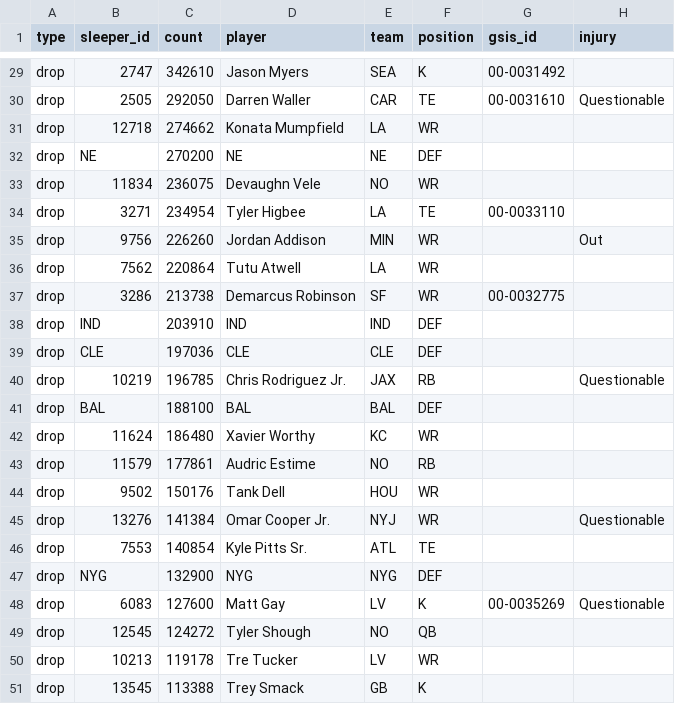
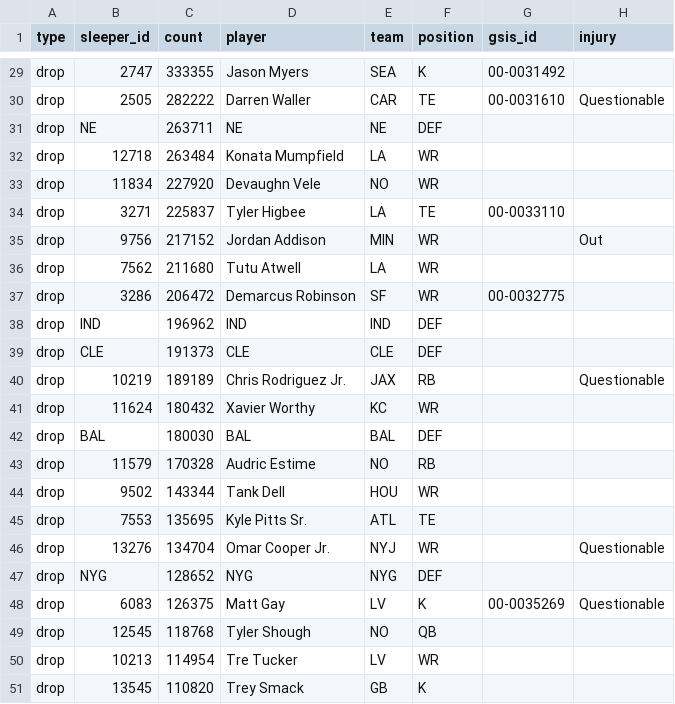
Before and after one commit to bwik4/Matchup-Lab, a CSV file: data/sleeper_trending.csv, drawn as a sheet; only a part is shown, gaps mark what is left out; removed rows and columns are numbered as before the commit, all else as after; the diff covers the shown part only; the diff names each change by its address in the sheet, - before the commit and + after, or states it on an @@ line.

```diff
--- a/data/sleeper_trending.csv
+++ b/data/sleeper_trending.csv
-C29 (count): 342610
+C29 (count): 333355
-C30 (count): 292050
+C30 (count): 282222
-row 31: drop | 12718 | 274662 | Konata Mumpfield | LA | WR
-C31 (count): 270200
+C31 (count): 263711
+row 32: drop | 12718 | 263484 | Konata Mumpfield | LA | WR
-C33 (count): 236075
+C33 (count): 227920
-C34 (count): 234954
+C34 (count): 225837
-C35 (count): 226260
+C35 (count): 217152
-C36 (count): 220864
+C36 (count): 211680
-C37 (count): 213738
+C37 (count): 206472
-C38 (count): 203910
+C38 (count): 196962
-C39 (count): 197036
+C39 (count): 191373
-C40 (count): 196785
+C40 (count): 189189
-row 41: drop | BAL | 188100 | BAL | BAL | DEF
-C41 (count): 186480
+C41 (count): 180432
+row 42: drop | BAL | 180030 | BAL | BAL | DEF
-C43 (count): 177861
+C43 (count): 170328
-C44 (count): 150176
+C44 (count): 143344
+row 45: drop | 7553 | 135695 | Kyle Pitts Sr. | ATL | TE
-C46 (count): 141384
+C46 (count): 134704
-row 46: drop | 7553 | 140854 | Kyle Pitts Sr. | ATL | TE
-C47 (count): 132900
+C47 (count): 128652
-C48 (count): 127600
+C48 (count): 126375
-C49 (count): 124272
+C49 (count): 118768
-C50 (count): 119178
+C50 (count): 114954
-C51 (count): 113388
+C51 (count): 110820
```
Also changed, not shown: 1 added row, 1 removed row and 26 edited cells elsewhere in this file, data/nba/injuries.csv.
